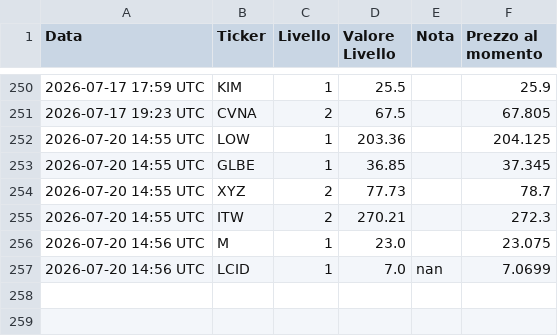
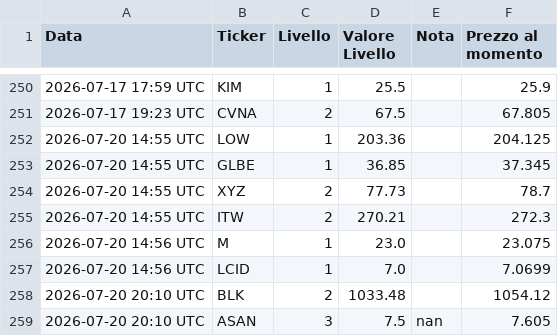
Before and after one commit to Logg84/monitor-trading-marco, a CSV file: alert_history.csv, drawn as a sheet; only a part is shown, gaps mark what is left out.

Commit message:
Aggiorna stato e storico alert

```diff
--- a/alert_history.csv
+++ b/alert_history.csv
@@ -256,2 +256,4 @@ Data,Ticker,Livello,Valore Livello,Nota,Prezzo al momento
 2026-07-20 14:56 UTC,M,1,23.0,,23.075
-2026-07-20 14:56 UTC,LCID,1,7.0,nan,7.0699
+2026-07-20 14:56 UTC,LCID,1,7.0,,7.0699
+2026-07-20 20:10 UTC,BLK,2,1033.48,,1054.12
+2026-07-20 20:10 UTC,ASAN,3,7.5,nan,7.605
```
Also changed, not shown: 1 other file.
